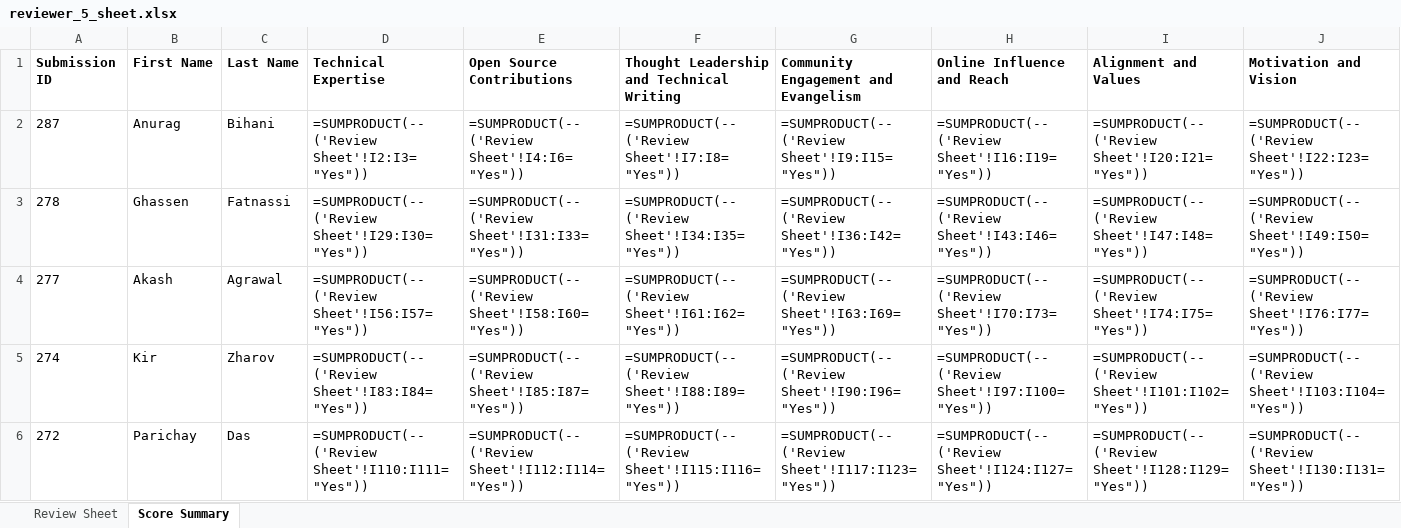
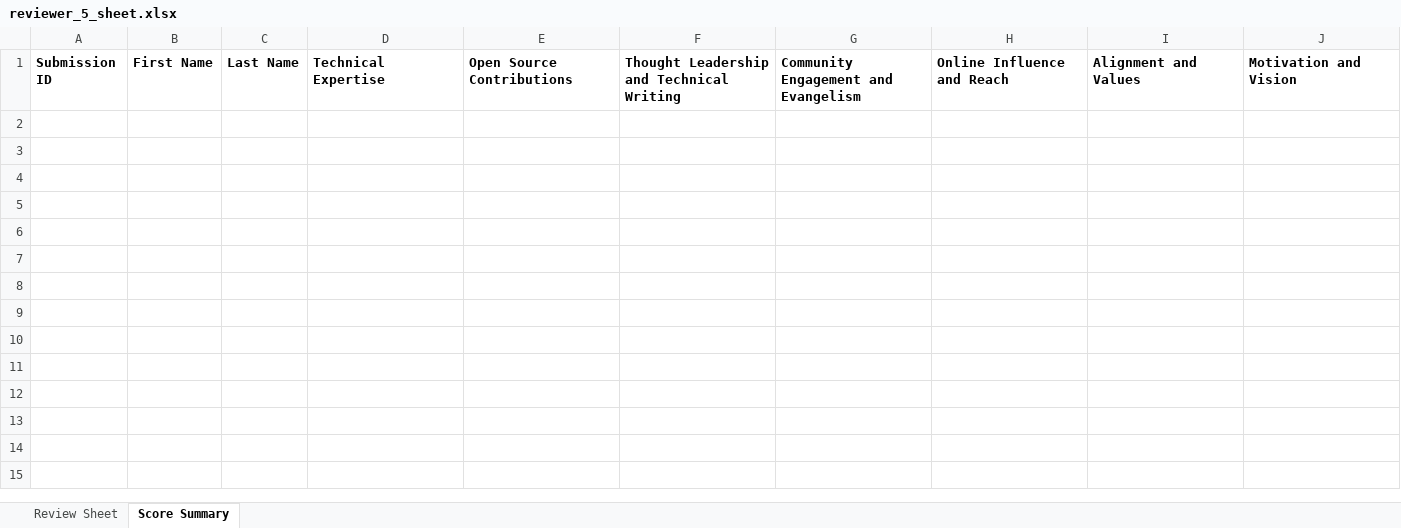
Before and after one commit to pytorch-fdn/ambassador-program, an Excel workbook: ambassador/reviewer_sheets_excel/reviewer_5_sheet.xlsx, sheet Score Summary, drawn as a sheet; only a part is shown; values as stored, in another font and other column widths than the file's, no borders; formulas without a stored value are shown as written; rows hold the shown columns only; the diff covers the shown part only; the diff names each change by its address in the sheet, - before the commit and + after, or states it on an @@ line.

```diff
--- a/ambassador/reviewer_sheets_excel/reviewer_5_sheet.xlsx (sheet Score Summary)
+++ b/ambassador/reviewer_sheets_excel/reviewer_5_sheet.xlsx (sheet Score Summary)
-row 2: 287 | Anurag | Bihani | =SUMPRODUCT(--('Review Sheet'!I2:I3="Yes")) | =SUMPRODUCT(--('Review Sheet'!I4:I6="Yes")) | =SUMPRODUCT(--('Review Sheet'!I7:I8="Yes")) | =SUMPRODUCT(--('Review Sheet'!I9:I15="Yes")) | =SUMPRODUCT(--('Review Sheet'!I16:I19="Yes")) | =SUMPRODUCT(--('Review Sheet'!I20:I21="Yes")) | =SUMPRODUCT(--('Review Sheet'!I22:I23="Yes"))
-row 3: 278 | Ghassen | Fatnassi | =SUMPRODUCT(--('Review Sheet'!I29:I30="Yes")) | =SUMPRODUCT(--('Review Sheet'!I31:I33="Yes")) | =SUMPRODUCT(--('Review Sheet'!I34:I35="Yes")) | =SUMPRODUCT(--('Review Sheet'!I36:I42="Yes")) | =SUMPRODUCT(--('Review Sheet'!I43:I46="Yes")) | =SUMPRODUCT(--('Review Sheet'!I47:I48="Yes")) | =SUMPRODUCT(--('Review Sheet'!I49:I50="Yes"))
-row 4: 277 | Akash | Agrawal | =SUMPRODUCT(--('Review Sheet'!I56:I57="Yes")) | =SUMPRODUCT(--('Review Sheet'!I58:I60="Yes")) | =SUMPRODUCT(--('Review Sheet'!I61:I62="Yes")) | =SUMPRODUCT(--('Review Sheet'!I63:I69="Yes")) | =SUMPRODUCT(--('Review Sheet'!I70:I73="Yes")) | =SUMPRODUCT(--('Review Sheet'!I74:I75="Yes")) | =SUMPRODUCT(--('Review Sheet'!I76:I77="Yes"))
-row 5: 274 | Kir | Zharov | =SUMPRODUCT(--('Review Sheet'!I83:I84="Yes")) | =SUMPRODUCT(--('Review Sheet'!I85:I87="Yes")) | =SUMPRODUCT(--('Review Sheet'!I88:I89="Yes")) | =SUMPRODUCT(--('Review Sheet'!I90:I96="Yes")) | =SUMPRODUCT(--('Review Sheet'!I97:I100="Yes")) | =SUMPRODUCT(--('Review Sheet'!I101:I102="Yes")) | =SUMPRODUCT(--('Review Sheet'!I103:I104="Yes"))
-row 6: 272 | Parichay | Das | =SUMPRODUCT(--('Review Sheet'!I110:I111="Yes")) | =SUMPRODUCT(--('Review Sheet'!I112:I114="Yes")) | =SUMPRODUCT(--('Review Sheet'!I115:I116="Yes")) | =SUMPRODUCT(--('Review Sheet'!I117:I123="Yes")) | =SUMPRODUCT(--('Review Sheet'!I124:I127="Yes")) | =SUMPRODUCT(--('Review Sheet'!I128:I129="Yes")) | =SUMPRODUCT(--('Review Sheet'!I130:I131="Yes"))
```
Also changed, not shown: 63 removed rows elsewhere in this sheet, sheet Review Sheet, ambassador/reviewer_sheets_excel/reviewer_1_sheet.xlsx, ambassador/reviewer_sheets_excel/reviewer_2_sheet.xlsx, 4 other files.
